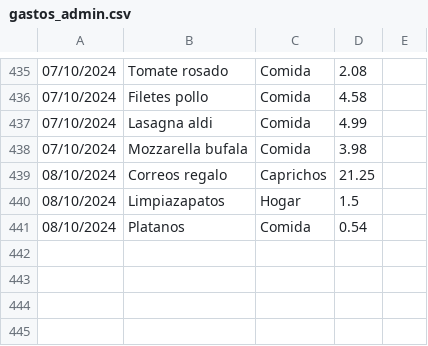
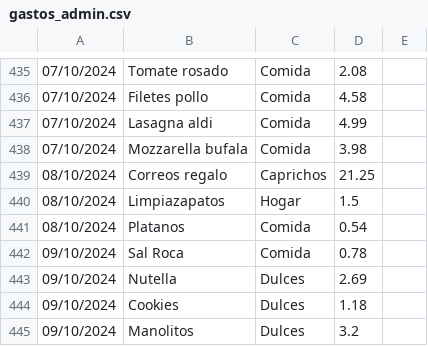
Before and after one commit to IAmTheMister/gastosKivy, a CSV file: admin/gastos_admin.csv, drawn as a sheet; only a part is shown, gaps mark what is left out; the diff names each change by its address in the sheet, - before the commit and + after, or states it on an @@ line.

Commit message:
gastos 09/10/2024

```diff
--- a/admin/gastos_admin.csv
+++ b/admin/gastos_admin.csv
+row 442: 09/10/2024 | Sal Roca | Comida | 0.78
+row 443: 09/10/2024 | Nutella | Dulces | 2.69
+row 444: 09/10/2024 | Cookies | Dulces | 1.18
+row 445: 09/10/2024 | Manolitos | Dulces | 3.2
```
